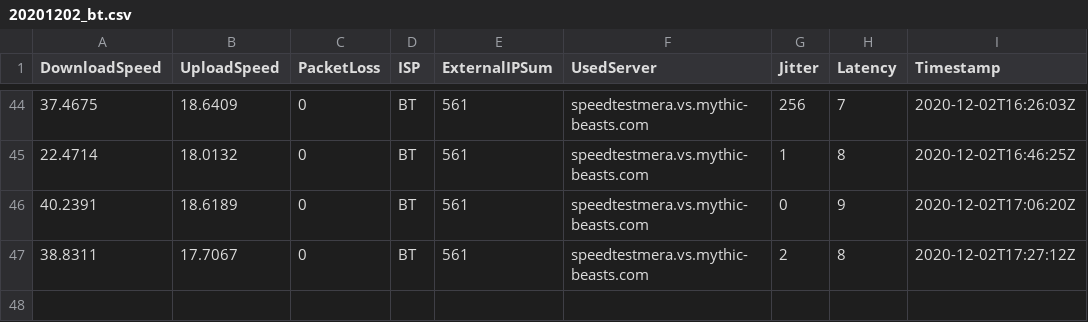
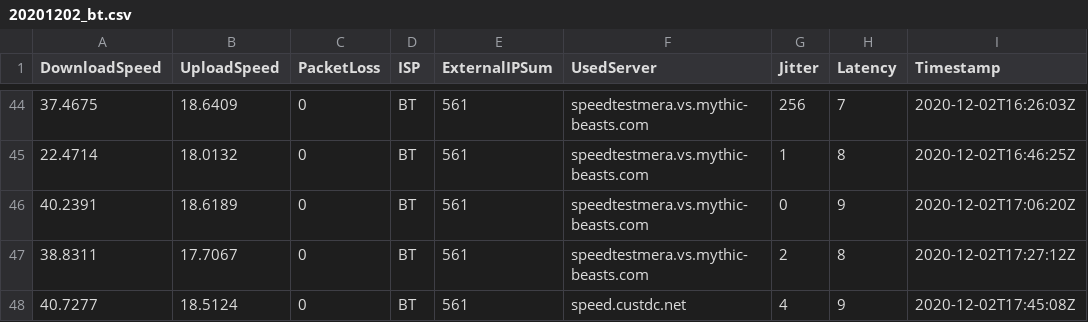
Before and after one commit to matt40k/speedtest, a CSV file: 20201202_bt.csv, drawn as a sheet; only a part is shown, gaps mark what is left out.

Commit message:
Adding results

```diff
--- a/20201202_bt.csv
+++ b/20201202_bt.csv
@@ -47 +47,2 @@
 "38.8311","17.7067","0","BT","561","speedtestmera.vs.mythic-beasts.com","2","8","2020-12-02T17:27:12Z"
+"40.7277","18.5124","0","BT","561","speed.custdc.net","4","9","2020-12-02T17:45:08Z"
```
